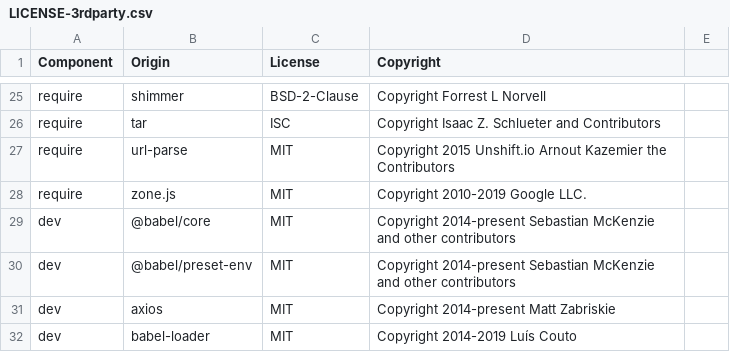
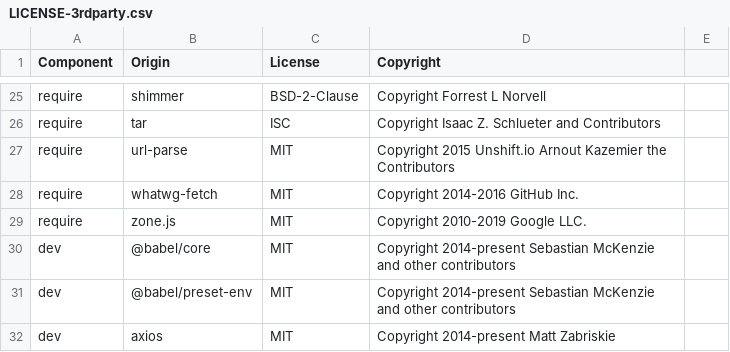
Before and after one commit to DataDog/dd-trace-js, a CSV file: LICENSE-3rdparty.csv, drawn as a sheet; only a part is shown, gaps mark what is left out; the shorter side is filled out with more unchanged rows.

```diff
--- a/LICENSE-3rdparty.csv
+++ b/LICENSE-3rdparty.csv
@@ -27,2 +27,3 @@ require,tar,ISC,Copyright Isaac Z. Schlueter and Contributors
 require,url-parse,MIT,Copyright 2015 Unshift.io Arnout Kazemier the Contributors
+require,whatwg-fetch,MIT,Copyright 2014-2016 GitHub Inc.
 require,zone.js,MIT,Copyright 2010-2019 Google LLC.
```
Also changed, not shown: 26 other files.
